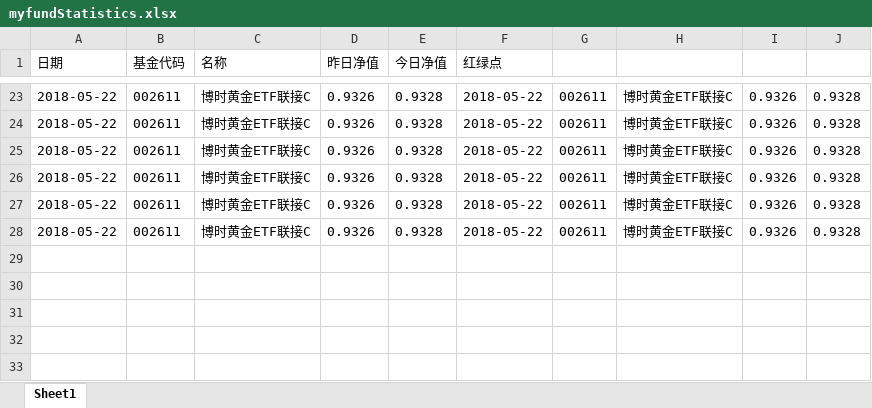
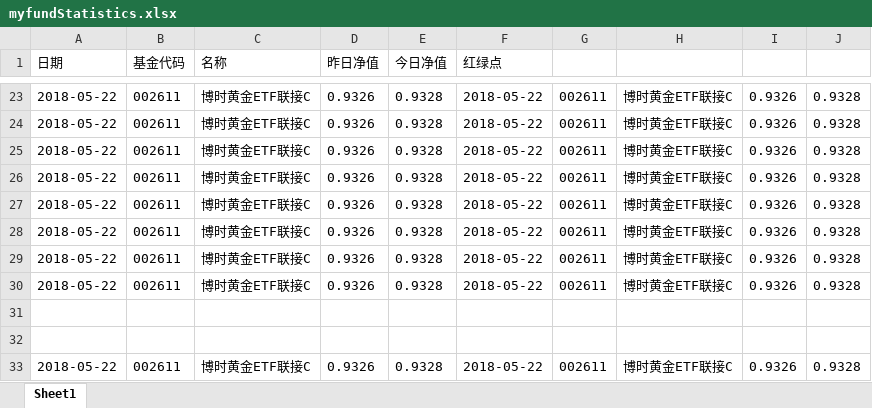
Before and after one commit to henryyang0820/testGit, an Excel workbook: myfundStatistics.xlsx, sheet Sheet1, drawn as a sheet; only a part is shown, gaps mark what is left out; values as stored, in another font and other column widths than the file's, no borders; the diff names each change by its address in the sheet, - before the commit and + after, or states it on an @@ line.

Commit message:
update statistics by excel

```diff
--- a/myfundStatistics.xlsx (sheet Sheet1)
+++ b/myfundStatistics.xlsx (sheet Sheet1)
+row 29: 2018-05-22 | 002611 | 博时黄金ETF联接C | 0.9326 | 0.9328 | 2018-05-22 | 002611 | 博时黄金ETF联接C | 0.9326 | 0.9328
+row 30: 2018-05-22 | 002611 | 博时黄金ETF联接C | 0.9326 | 0.9328 | 2018-05-22 | 002611 | 博时黄金ETF联接C | 0.9326 | 0.9328
+row 31: (empty)
+row 32: (empty)
+row 33: 2018-05-22 | 002611 | 博时黄金ETF联接C | 0.9326 | 0.9328 | 2018-05-22 | 002611 | 博时黄金ETF联接C | 0.9326 | 0.9328
```
